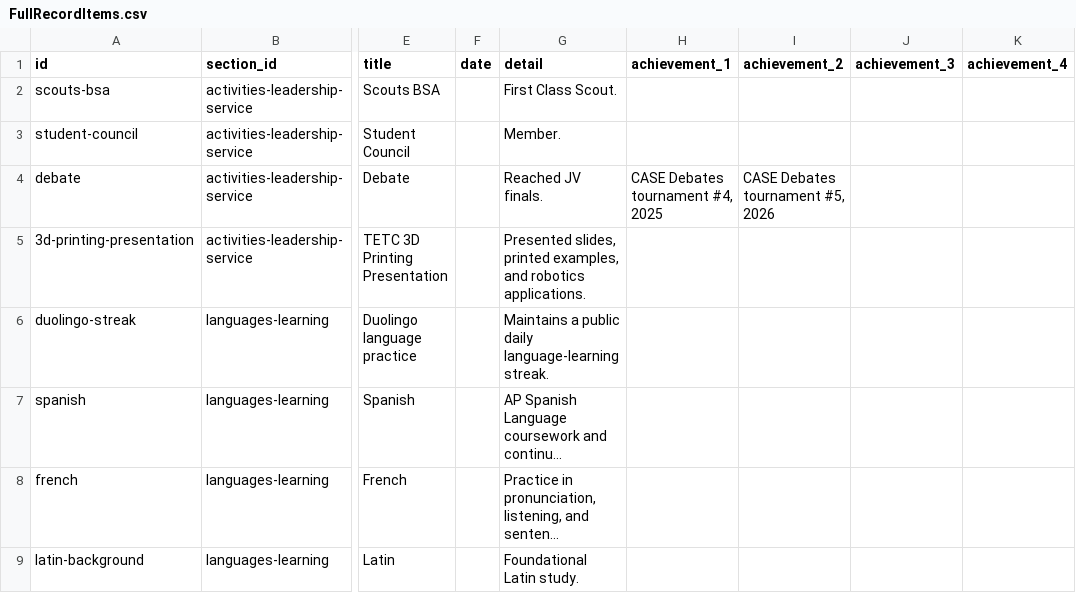
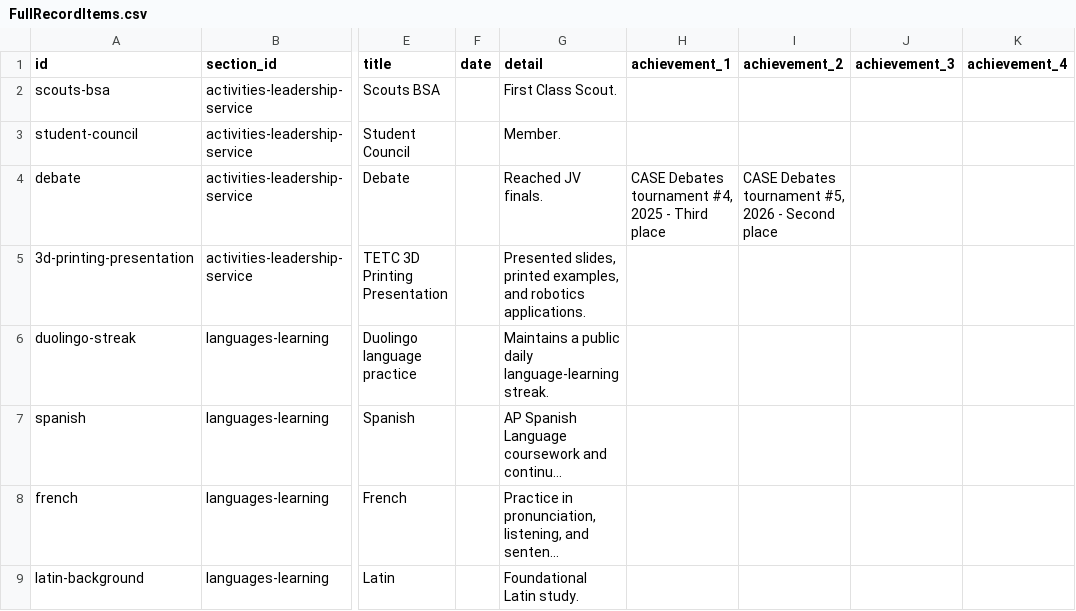
Before and after one commit to Chrissyuh/christopher-portfolio, a CSV file: docs/google-sheet-template/FullRecordItems.csv, drawn as a sheet; only a part is shown, gaps mark what is left out; long unchanged cells end in …; the diff names each change by its address in the sheet, - before the commit and + after, or states it on an @@ line.

Commit message:
Correct debate placements and format award tooltip

```diff
--- a/docs/google-sheet-template/FullRecordItems.csv
+++ b/docs/google-sheet-template/FullRecordItems.csv
-H4 (achievement_1): CASE Debates tournament #4, 2025
+H4 (achievement_1): CASE Debates tournament #4, 2025 - Third place
-I4 (achievement_2): CASE Debates tournament #5, 2026
+I4 (achievement_2): CASE Debates tournament #5, 2026 - Second place
```
Also changed, not shown: 5 other files.
